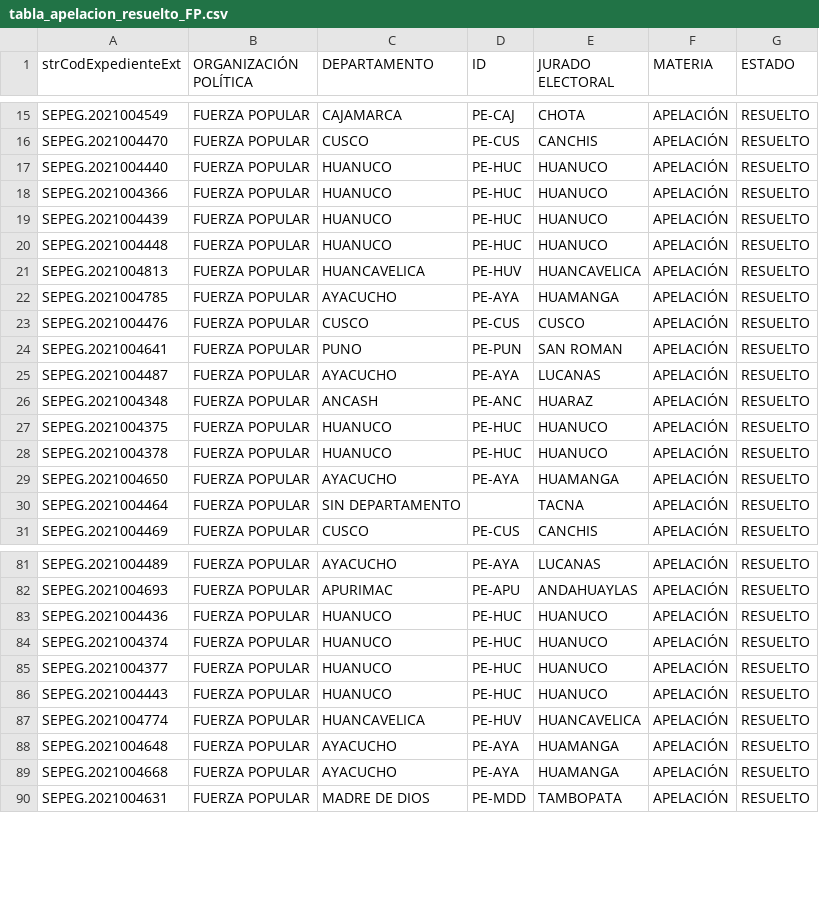
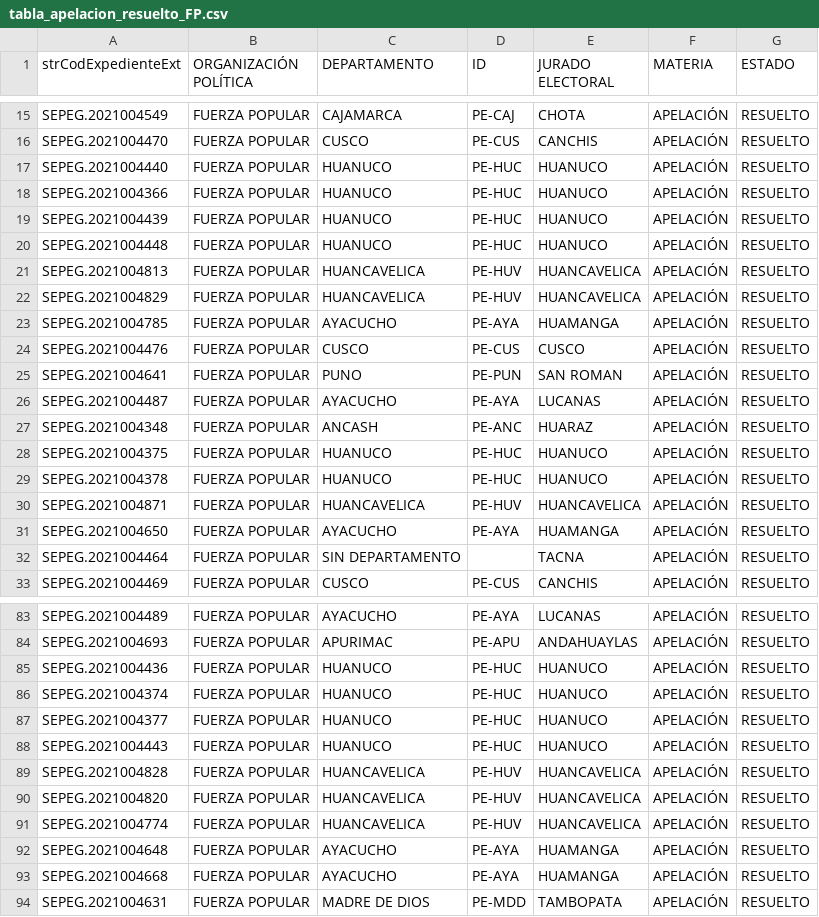
Before and after one commit to GenyLeong/nulidad_electoral, a CSV file: tabla_apelacion_resuelto_FP.csv, drawn as a sheet; only a part is shown, gaps mark what is left out; the diff names each change by its address in the sheet, - before the commit and + after, or states it on an @@ line.

```diff
--- a/tabla_apelacion_resuelto_FP.csv
+++ b/tabla_apelacion_resuelto_FP.csv
+row 22: SEPEG.2021004829 | FUERZA POPULAR | HUANCAVELICA | PE-HUV | HUANCAVELICA | APELACIÓN | RESUELTO
+row 30: SEPEG.2021004871 | FUERZA POPULAR | HUANCAVELICA | PE-HUV | HUANCAVELICA | APELACIÓN | RESUELTO
+row 89: SEPEG.2021004828 | FUERZA POPULAR | HUANCAVELICA | PE-HUV | HUANCAVELICA | APELACIÓN | RESUELTO
+row 90: SEPEG.2021004820 | FUERZA POPULAR | HUANCAVELICA | PE-HUV | HUANCAVELICA | APELACIÓN | RESUELTO
```
Also changed, not shown: resultado_total.csv, tabla_FP.csv, 1 other file.
